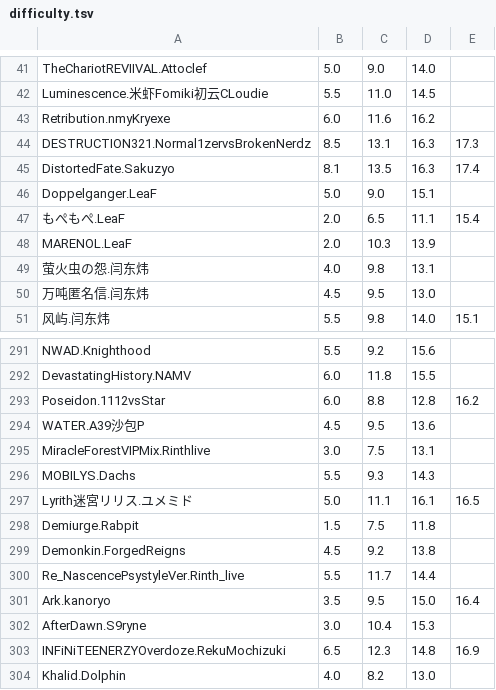
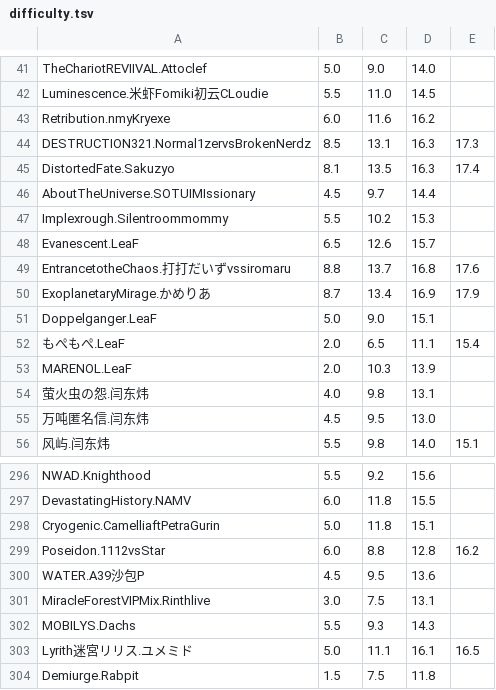
Before and after one commit to 7aGiven/Phigros_Resource, a TSV file: difficulty.tsv, drawn as a sheet; only a part is shown, gaps mark what is left out; the shorter side is filled out with more unchanged rows; the diff names each change by its address in the sheet, - before the commit and + after, or states it on an @@ line.

```diff
--- a/difficulty.tsv
+++ b/difficulty.tsv
+row 46: AboutTheUniverse.SOTUIMIssionary | 4.5 | 9.7 | 14.4
+row 47: Implexrough.Silentroommommy | 5.5 | 10.2 | 15.3
+row 48: Evanescent.LeaF | 6.5 | 12.6 | 15.7
+row 49: EntrancetotheChaos.打打だいずvssiromaru | 8.8 | 13.7 | 16.8 | 17.6
+row 50: ExoplanetaryMirage.かめりあ | 8.7 | 13.4 | 16.9 | 17.9
+row 298: Cryogenic.CamelliaftPetraGurin | 5.0 | 11.8 | 15.1
```
Also changed, not shown: info.tsv, 4 other files.
